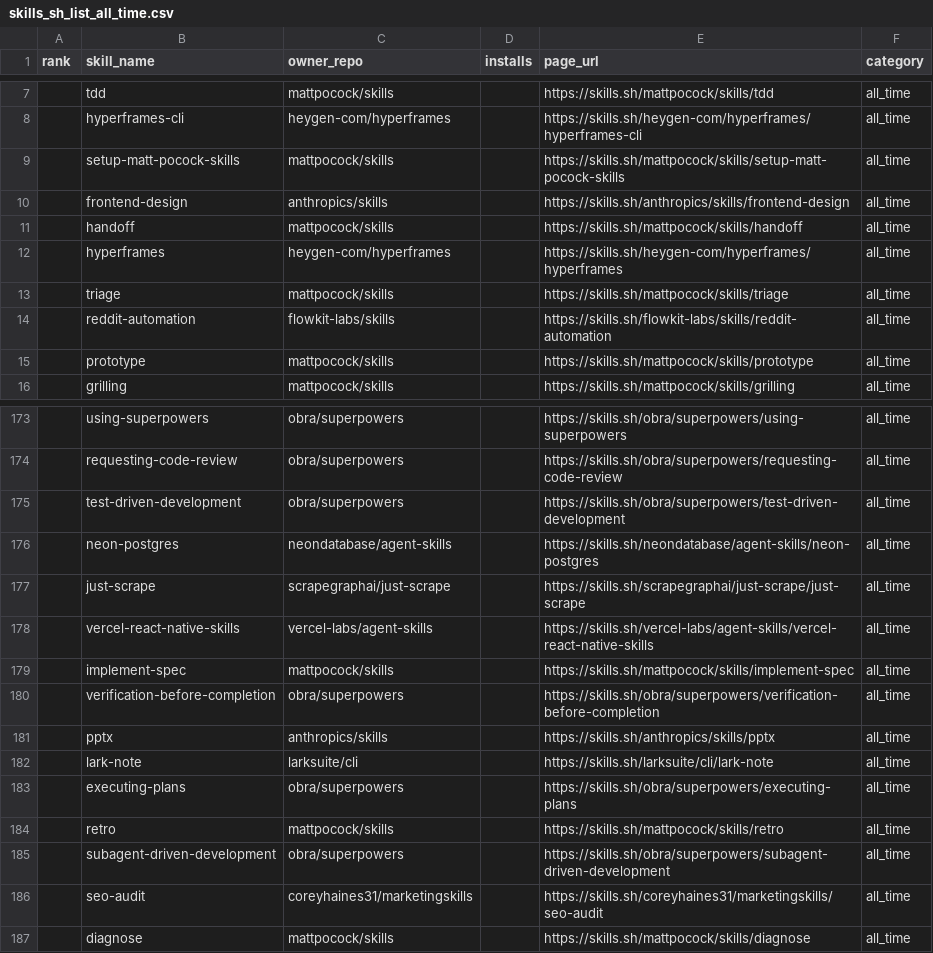
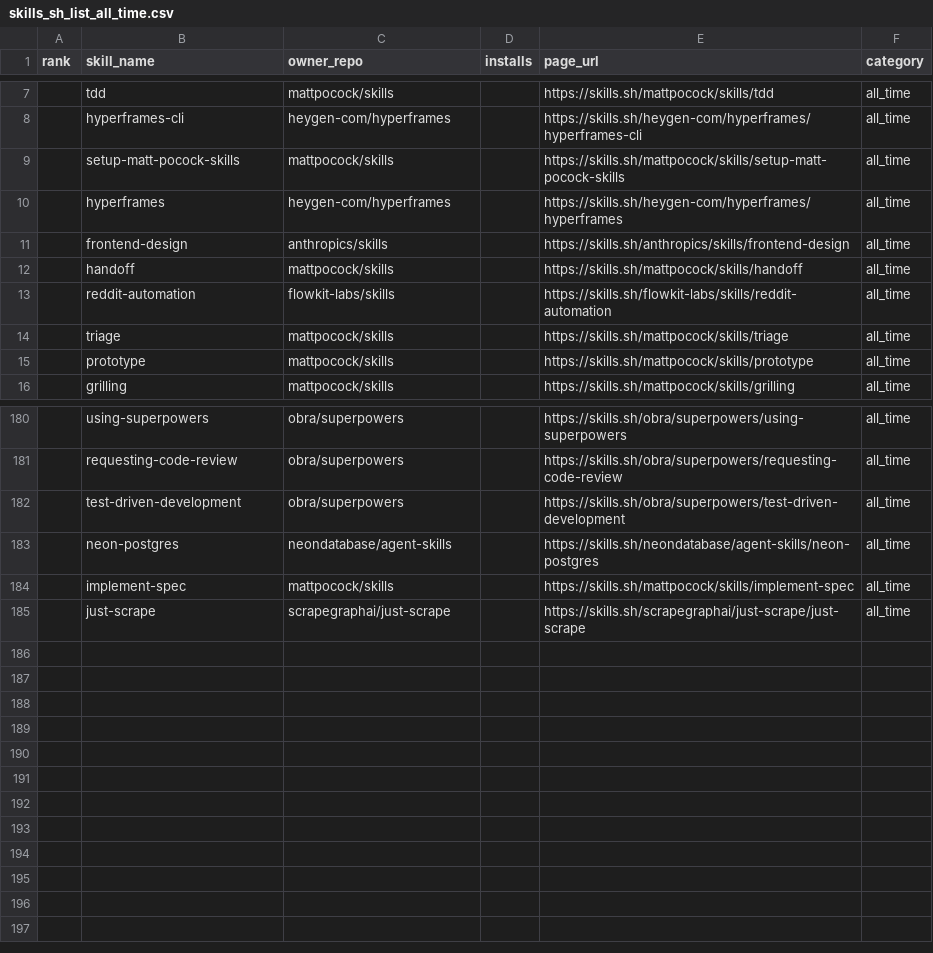
Before and after one commit to biyan113/skills.sh, a CSV file: skills_sh_list_all_time.csv, drawn as a sheet; only a part is shown, gaps mark what is left out; the diff covers the shown part only.

```diff
--- a/skills_sh_list_all_time.csv
+++ b/skills_sh_list_all_time.csv
@@ -9,7 +9,7 @@ rank,skill_name,owner_repo,installs,page_url,category
 ,setup-matt-pocock-skills,mattpocock/skills,,https://skills.sh/mattpocock/skills/setup-matt-pocock-skills,all_time
+,hyperframes,heygen-com/hyperframes,,https://skills.sh/heygen-com/hyperframes/hyperframes,all_time
 ,frontend-design,anthropics/skills,,https://skills.sh/anthropics/skills/frontend-design,all_time
 ,handoff,mattpocock/skills,,https://skills.sh/mattpocock/skills/handoff,all_time
-,hyperframes,heygen-com/hyperframes,,https://skills.sh/heygen-com/hyperframes/hyperframes,all_time
+,reddit-automation,flowkit-labs/skills,,https://skills.sh/flowkit-labs/skills/reddit-automation,all_time
 ,triage,mattpocock/skills,,https://skills.sh/mattpocock/skills/triage,all_time
-,reddit-automation,flowkit-labs/skills,,https://skills.sh/flowkit-labs/skills/reddit-automation,all_time
 ,prototype,mattpocock/skills,,https://skills.sh/mattpocock/skills/prototype,all_time
@@ -176,12 +183,3 @@ rank,skill_name,owner_repo,installs,page_url,category
 ,neon-postgres,neondatabase/agent-skills,,https://skills.sh/neondatabase/agent-skills/neon-postgres,all_time
+,implement-spec,mattpocock/skills,,https://skills.sh/mattpocock/skills/implement-spec,all_time
 ,just-scrape,scrapegraphai/just-scrape,,https://skills.sh/scrapegraphai/just-scrape/just-scrape,all_time
-,vercel-react-native-skills,vercel-labs/agent-skills,,https://skills.sh/vercel-labs/agent-skills/vercel-react-native-skills,all_time
-,implement-spec,mattpocock/skills,,https://skills.sh/mattpocock/skills/implement-spec,all_time
-,verification-before-completion,obra/superpowers,,https://skills.sh/obra/superpowers/verification-before-completion,all_time
-,pptx,anthropics/skills,,https://skills.sh/anthropics/skills/pptx,all_time
-,lark-note,larksuite/cli,,https://skills.sh/larksuite/cli/lark-note,all_time
-,executing-plans,obra/superpowers,,https://skills.sh/obra/superpowers/executing-plans,all_time
-,retro,mattpocock/skills,,https://skills.sh/mattpocock/skills/retro,all_time
-,subagent-driven-development,obra/superpowers,,https://skills.sh/obra/superpowers/subagent-driven-development,all_time
-,seo-audit,coreyhaines31/marketingskills,,https://skills.sh/coreyhaines31/marketingskills/seo-audit,all_time
-,diagnose,mattpocock/skills,,https://skills.sh/mattpocock/skills/diagnose,all_time
```
Also changed, not shown: 16 added rows, 9 removed rows, 45 moved rows and 4 edited cells elsewhere in this file, skills_sh_list_hot.csv, skills_sh_list_trending.csv, 3 other files.
